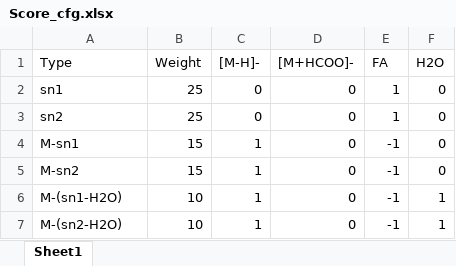
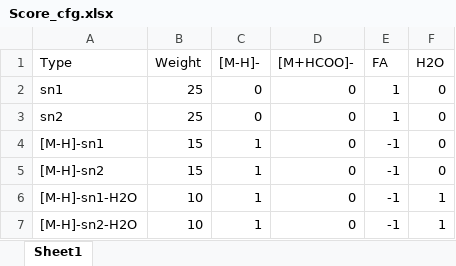
Before and after one commit to SysMedOs/lipidhunter, an Excel workbook: ConfigurationFiles/Score_cfg.xlsx, sheet Sheet1, drawn as a sheet; values as stored, in another font and other column widths than the file's, no borders; the diff names each change by its address in the sheet, - before the commit and + after, or states it on an @@ line.

Commit message:
Bug fix, output image and output table headers.

```diff
--- a/ConfigurationFiles/Score_cfg.xlsx (sheet Sheet1)
+++ b/ConfigurationFiles/Score_cfg.xlsx (sheet Sheet1)
-A4 (Type): M-sn1
+A4 (Type): [M-H]-sn1
-A5 (Type): M-sn2
+A5 (Type): [M-H]-sn2
-A6 (Type): M-(sn1-H2O)
+A6 (Type): [M-H]-sn1-H2O
-A7 (Type): M-(sn2-H2O)
+A7 (Type): [M-H]-sn2-H2O
```
Also changed, not shown: 7 other files.
